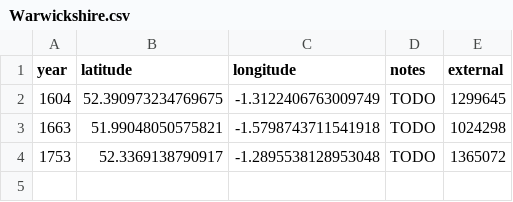
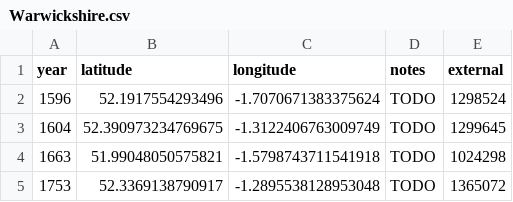
Before and after one commit to aelmekeev/year-on-facade, a CSV file: csv/UK/Warwickshire.csv, drawn as a sheet; the diff names each change by its address in the sheet, - before the commit and + after, or states it on an @@ line.

```diff
--- a/csv/UK/Warwickshire.csv
+++ b/csv/UK/Warwickshire.csv
+row 2: 1596 | 52.1917554293496 | -1.7070671383375624 | TODO | 1298524
```
Also changed, not shown: 57 other files.
